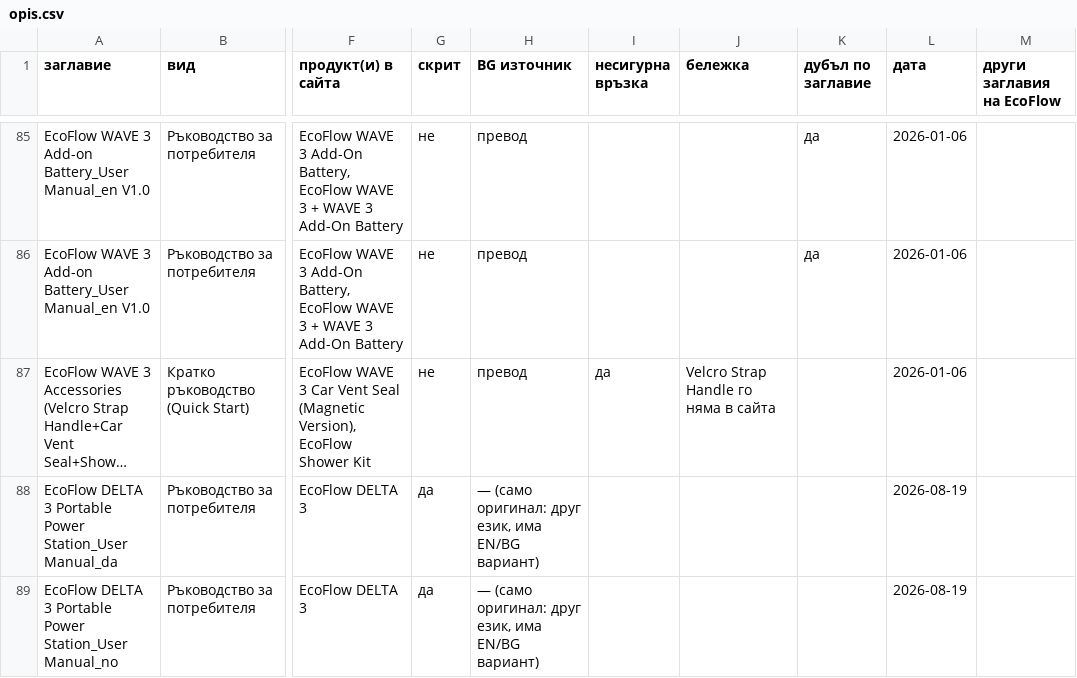
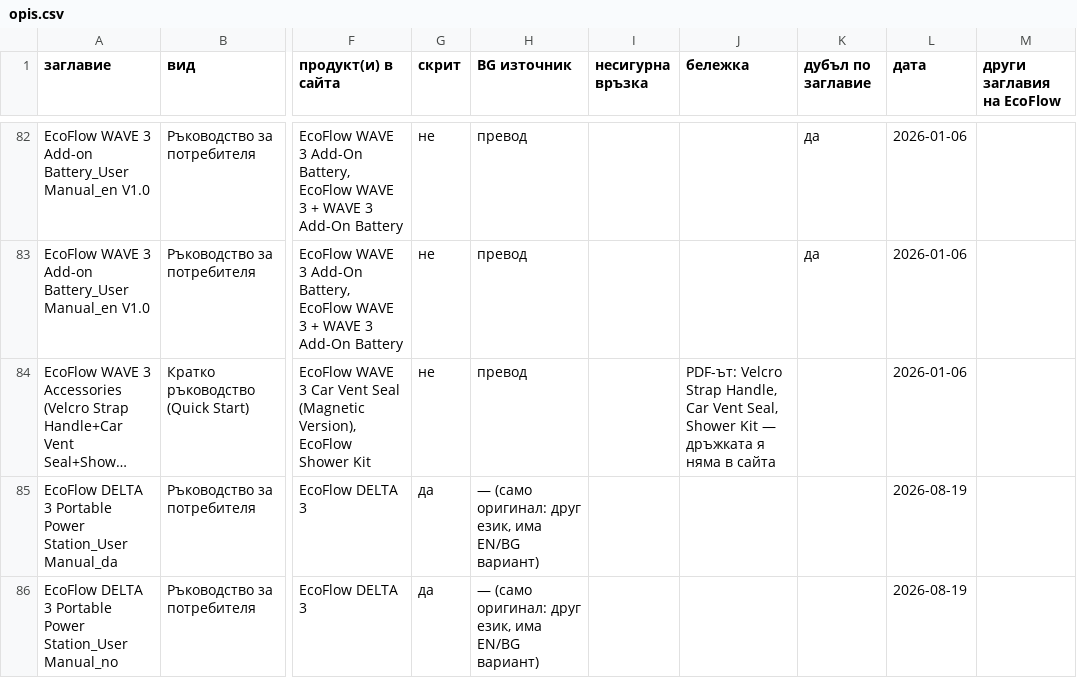
Before and after one commit to toniko-dice/Project-1, a CSV file: content/dokumenti/opis.csv, drawn as a sheet; only a part is shown, gaps mark what is left out; long unchanged cells end in …; addresses are those after the commit; the diff covers the shown part only; the diff names each change by its address in the sheet, - before the commit and + after, or states it on an @@ line.

```diff
--- a/content/dokumenti/opis.csv
+++ b/content/dokumenti/opis.csv
-I84 (несигурна връзка): да
+I84 (несигурна връзка): (empty)
-J84 (бележка): Velcro Strap Handle го няма в…
+J84 (бележка): PDF-ът: Velcro Strap Handle, Car Vent Seal, Shower Kit — дръжката я няма в…
```
Also changed, not shown: 3 added rows, 3 removed rows and 7 edited cells elsewhere in this file, 7 other files.
